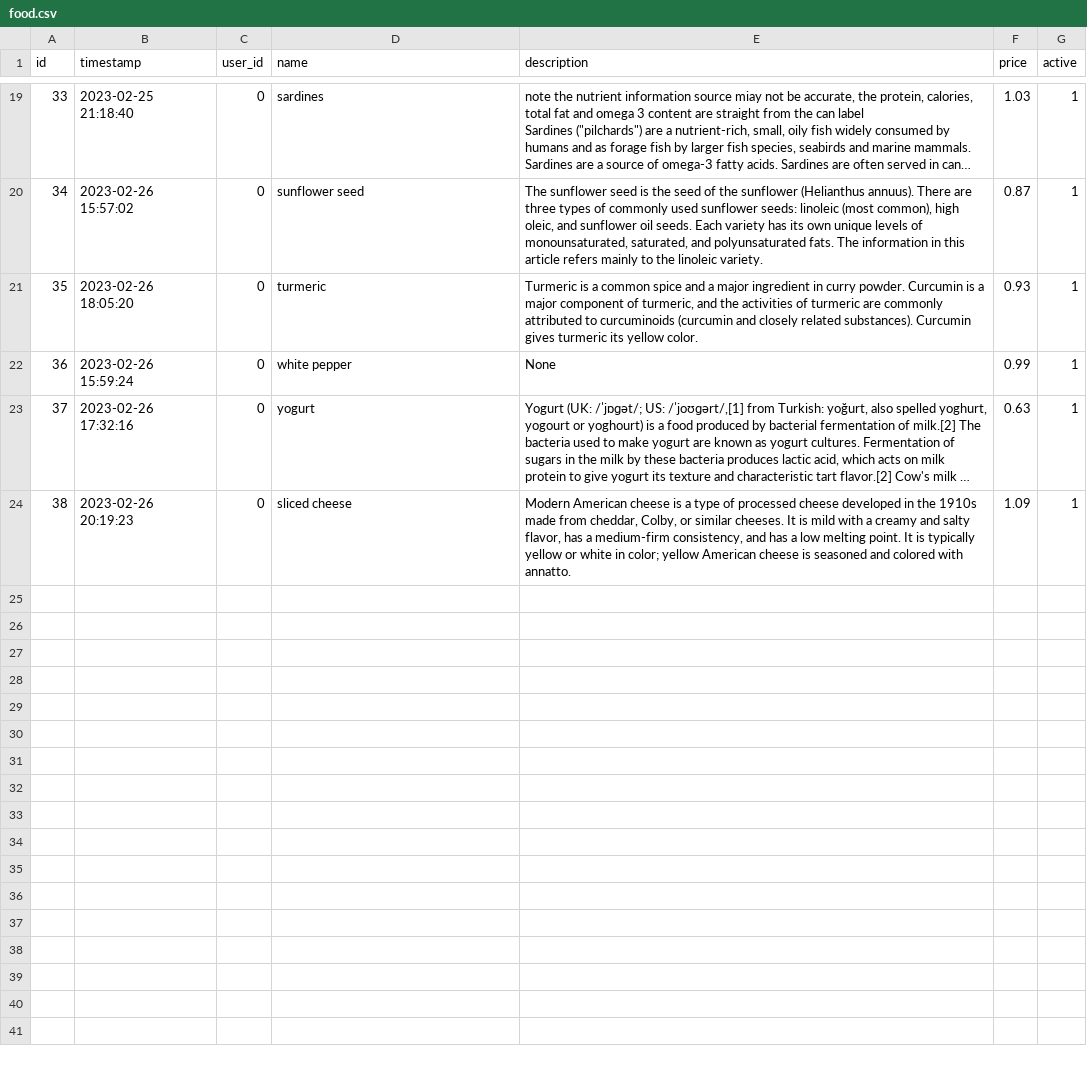
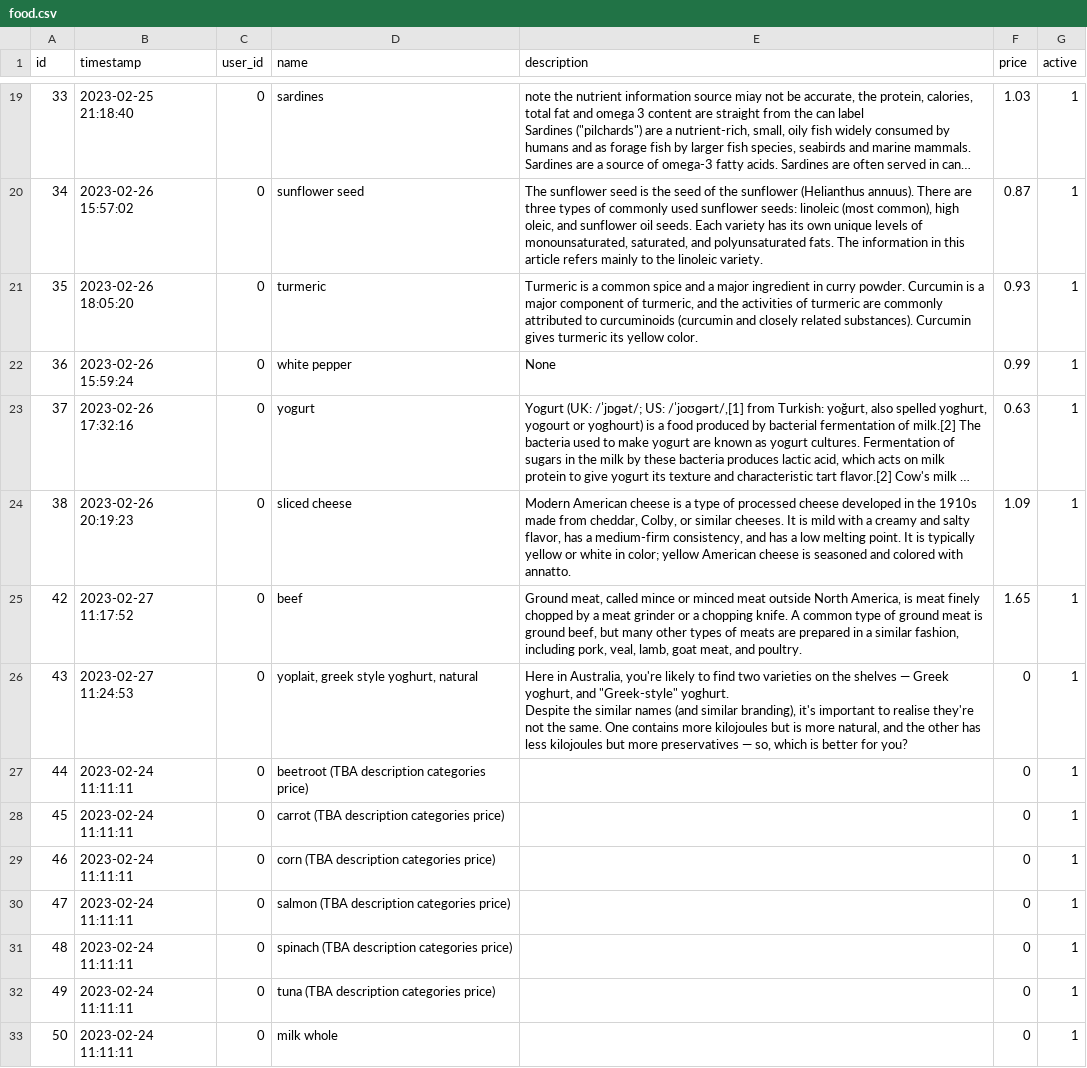
Before and after one commit to seanlzx/The_Macros_and_Micros, a CSV file: initial_data/food.csv, drawn as a sheet; only a part is shown, gaps mark what is left out; long unchanged cells end in …; ↵ is a line break in a cell; the diff names each change by its address in the sheet, - before the commit and + after, or states it on an @@ line.

```diff
--- a/initial_data/food.csv
+++ b/initial_data/food.csv
+row 25: 42 | 2023-02-27 11:17:52 | 0 | beef | Ground meat, called mince or minced meat outside North America, is meat finely chopped by a meat grinder or a chopping knife. A common type of ground meat is ground beef, but many other types of meats are prepared in a similar fashion, including pork, veal, lamb, goat meat, and poultry. | 1.65 | 1
+row 26: 43 | 2023-02-27 11:24:53 | 0 | yoplait, greek style yoghurt, natural | Here in Australia, you're likely to find two varieties on the shelves — Greek yoghurt, and "Greek-style" yoghurt. ↵ Despite the similar names (and similar branding), it's important to realise they're not the same. One contains more kilojoules but is more natural, and the other has less kilojoules but more preservatives — so, which is better for you? | 0 | 1
+row 27: 44 | 2023-02-24 11:11:11 | 0 | beetroot (TBA description categories price) |  | 0 | 1
+row 28: 45 | 2023-02-24 11:11:11 | 0 | carrot (TBA description categories price) |  | 0 | 1
+row 29: 46 | 2023-02-24 11:11:11 | 0 | corn (TBA description categories price) |  | 0 | 1
+row 30: 47 | 2023-02-24 11:11:11 | 0 | salmon (TBA description categories price) |  | 0 | 1
+row 31: 48 | 2023-02-24 11:11:11 | 0 | spinach (TBA description categories price) |  | 0 | 1
+row 32: 49 | 2023-02-24 11:11:11 | 0 | tuna (TBA description categories price) |  | 0 | 1
+row 33: 50 | 2023-02-24 11:11:11 | 0 | milk whole |  | 0 | 1
```
Also changed, not shown: initial_data/dri.csv, initial_data/food_to_category.csv, 19 other files.
